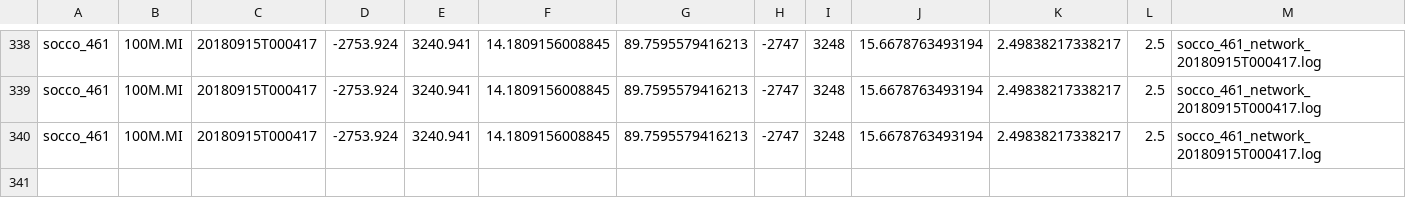
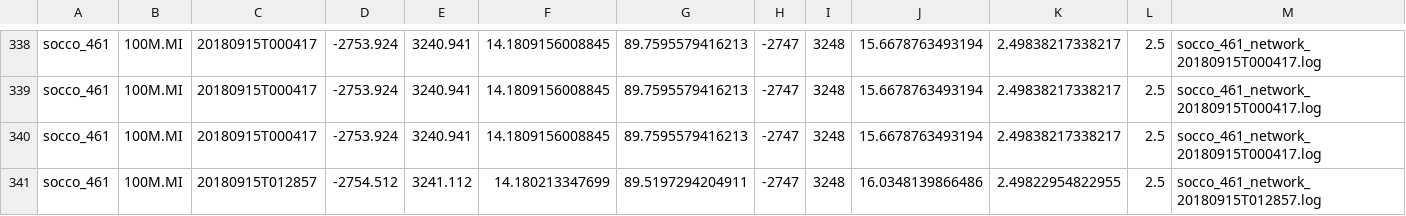
Before and after one commit to FredFury/Slocum_tricks, a CSV file: slocum.csv, drawn as a sheet; only a part is shown, gaps mark what is left out; the diff names each change by its address in the sheet, - before the commit and + after, or states it on an @@ line.

Commit message:
update slocum csv

```diff
--- a/slocum.csv
+++ b/slocum.csv
+row 341: socco_461 | 100M.MI | 20180915T012857 | -2754.512 | 3241.112 | 14.180213347699 | 89.5197294204911 | -2747 | 3248 | 16.0348139866486 | 2.49822954822955 | 2.5 | socco_461_network_20180915T012857.log
```
